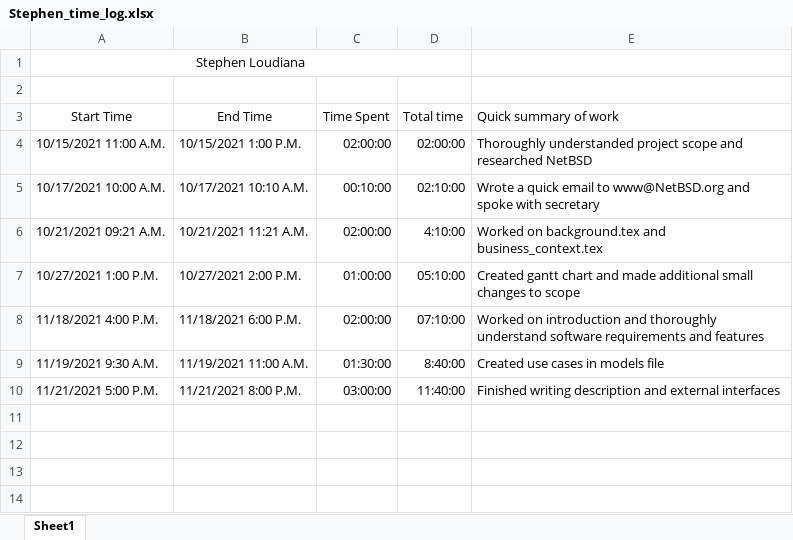
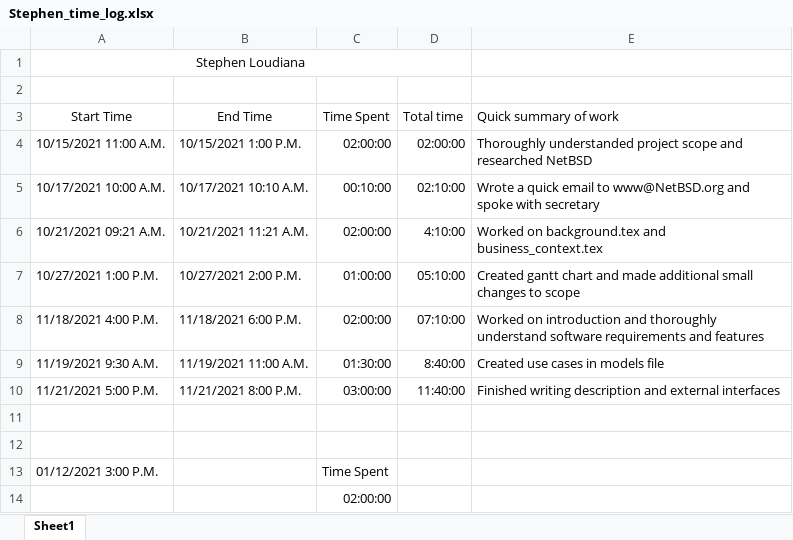
Before and after one commit to KvanQuilst/NetBSD-WifiBrowser, an Excel workbook: docs/time_logs/Stephen_time_log.xlsx, sheet Sheet1, drawn as a sheet; values as stored, in another font and other column widths than the file's, no borders; the diff names each change by its address in the sheet, - before the commit and + after, or states it on an @@ line.

Commit message:
time log (should have been pushed sooner)

```diff
--- a/docs/time_logs/Stephen_time_log.xlsx (sheet Sheet1)
+++ b/docs/time_logs/Stephen_time_log.xlsx (sheet Sheet1)
+row 11: (empty)
+row 12: (empty)
+row 13: 01/12/2021 3:00 P.M. |  | Time Spent
+row 14:  |  | 02:00:00
```
Also changed, not shown: 1 other file.
